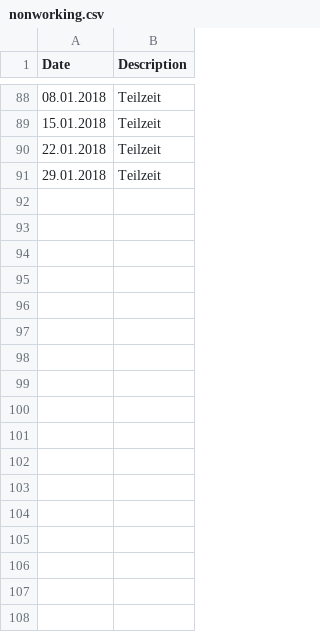
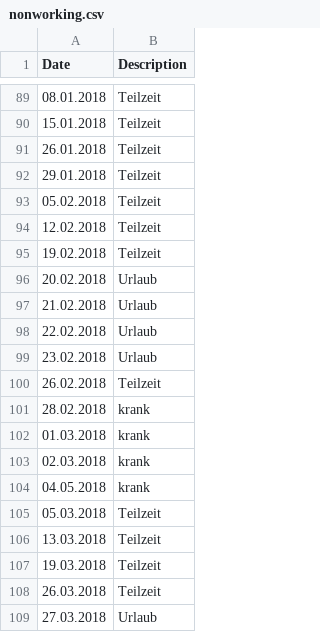
Before and after one commit to hebrinkmann/toggl2sheet, a CSV file: src/main/resources/nonworking.csv, drawn as a sheet; only a part is shown, gaps mark what is left out; the diff covers the shown part only.

Commit message:
nonworking.csv

```diff
--- a/src/main/resources/nonworking.csv
+++ b/src/main/resources/nonworking.csv
@@ -89,3 +90,20 @@ Date;Description
 15.01.2018;Teilzeit
-22.01.2018;Teilzeit
+26.01.2018;Teilzeit
 29.01.2018;Teilzeit
+05.02.2018;Teilzeit
+12.02.2018;Teilzeit
+19.02.2018;Teilzeit
+20.02.2018;Urlaub
+21.02.2018;Urlaub
+22.02.2018;Urlaub
+23.02.2018;Urlaub
+26.02.2018;Teilzeit
+28.02.2018;krank
+01.03.2018;krank
+02.03.2018;krank
+04.05.2018;krank
+05.03.2018;Teilzeit
+13.03.2018;Teilzeit
+19.03.2018;Teilzeit
+26.03.2018;Teilzeit
+27.03.2018;Urlaub
```
Also changed, not shown: 16 added rows elsewhere in this file.
